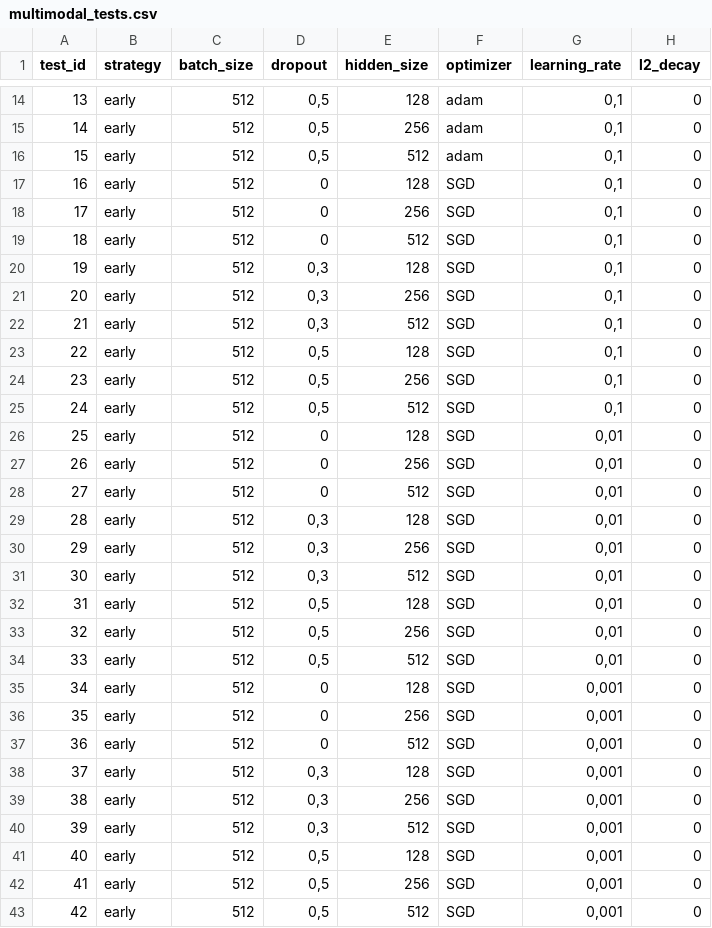
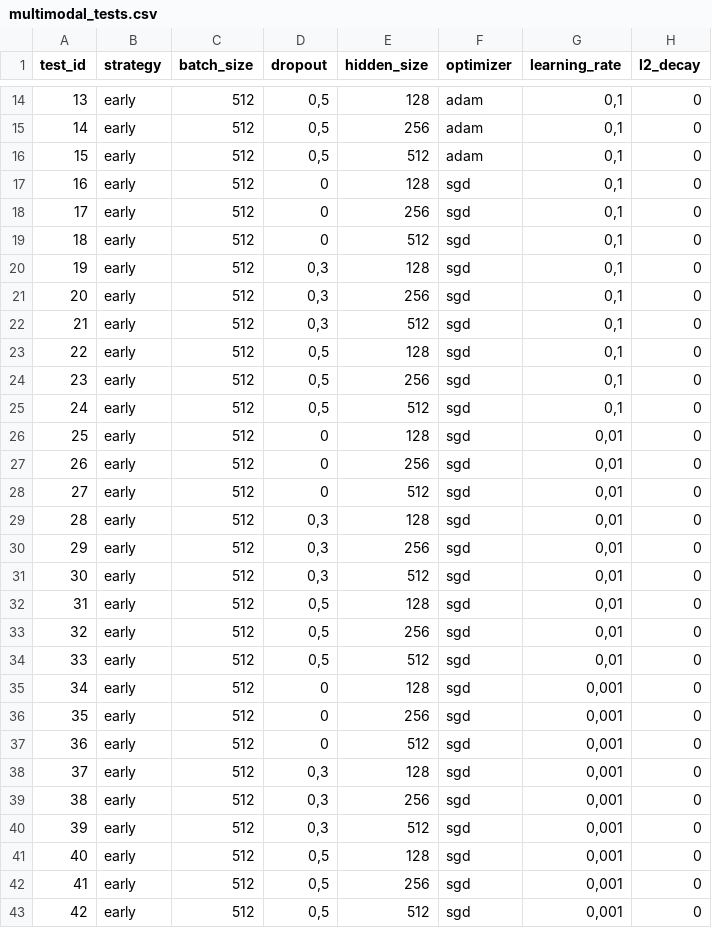
Before and after one commit to HemaxiN/DL_ECG_Classification, a CSV file: multimodal_tests.csv, drawn as a sheet; only a part is shown, gaps mark what is left out; the diff covers the shown part only.

```diff
--- a/multimodal_tests.csv
+++ b/multimodal_tests.csv
@@ -16,28 +16,28 @@
 15;early;512;0,5;512;adam;0,1;0
-16;early;512;0;128;SGD;0,1;0
-17;early;512;0;256;SGD;0,1;0
-18;early;512;0;512;SGD;0,1;0
-19;early;512;0,3;128;SGD;0,1;0
-20;early;512;0,3;256;SGD;0,1;0
-21;early;512;0,3;512;SGD;0,1;0
-22;early;512;0,5;128;SGD;0,1;0
-23;early;512;0,5;256;SGD;0,1;0
-24;early;512;0,5;512;SGD;0,1;0
-25;early;512;0;128;SGD;0,01;0
-26;early;512;0;256;SGD;0,01;0
-27;early;512;0;512;SGD;0,01;0
-28;early;512;0,3;128;SGD;0,01;0
-29;early;512;0,3;256;SGD;0,01;0
-30;early;512;0,3;512;SGD;0,01;0
-31;early;512;0,5;128;SGD;0,01;0
-32;early;512;0,5;256;SGD;0,01;0
-33;early;512;0,5;512;SGD;0,01;0
-34;early;512;0;128;SGD;0,001;0
-35;early;512;0;256;SGD;0,001;0
-36;early;512;0;512;SGD;0,001;0
-37;early;512;0,3;128;SGD;0,001;0
-38;early;512;0,3;256;SGD;0,001;0
-39;early;512;0,3;512;SGD;0,001;0
-40;early;512;0,5;128;SGD;0,001;0
-41;early;512;0,5;256;SGD;0,001;0
-42;early;512;0,5;512;SGD;0,001;0
+16;early;512;0;128;sgd;0,1;0
+17;early;512;0;256;sgd;0,1;0
+18;early;512;0;512;sgd;0,1;0
+19;early;512;0,3;128;sgd;0,1;0
+20;early;512;0,3;256;sgd;0,1;0
+21;early;512;0,3;512;sgd;0,1;0
+22;early;512;0,5;128;sgd;0,1;0
+23;early;512;0,5;256;sgd;0,1;0
+24;early;512;0,5;512;sgd;0,1;0
+25;early;512;0;128;sgd;0,01;0
+26;early;512;0;256;sgd;0,01;0
+27;early;512;0;512;sgd;0,01;0
+28;early;512;0,3;128;sgd;0,01;0
+29;early;512;0,3;256;sgd;0,01;0
+30;early;512;0,3;512;sgd;0,01;0
+31;early;512;0,5;128;sgd;0,01;0
+32;early;512;0,5;256;sgd;0,01;0
+33;early;512;0,5;512;sgd;0,01;0
+34;early;512;0;128;sgd;0,001;0
+35;early;512;0;256;sgd;0,001;0
+36;early;512;0;512;sgd;0,001;0
+37;early;512;0,3;128;sgd;0,001;0
+38;early;512;0,3;256;sgd;0,001;0
+39;early;512;0,3;512;sgd;0,001;0
+40;early;512;0,5;128;sgd;0,001;0
+41;early;512;0,5;256;sgd;0,001;0
+42;early;512;0,5;512;sgd;0,001;0
```
Also changed, not shown: 126 edited cells elsewhere in this file.
